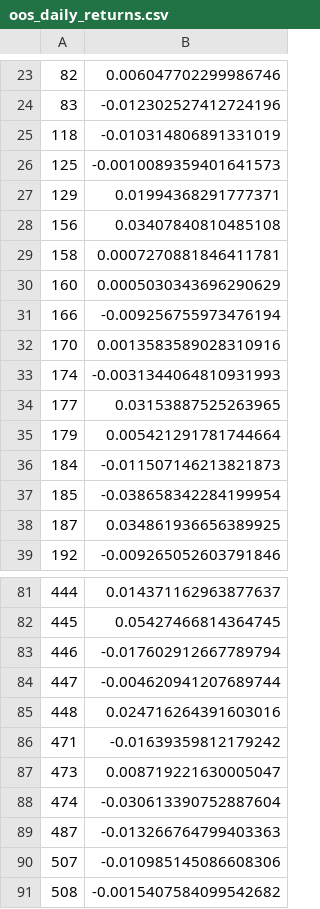
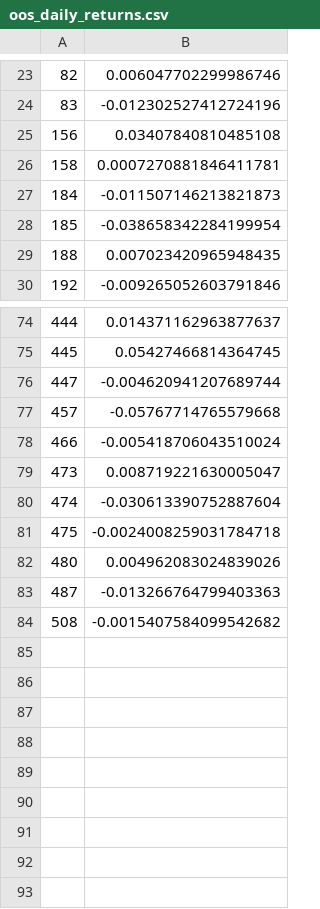
Before and after one commit to hongyihuangg/Financial-Econometrics-Python, a CSV file: workspace/outputs/batch_backtest/rf_restricted/oos_daily_returns.csv, drawn as a sheet; only a part is shown, gaps mark what is left out; removed rows and columns are numbered as before the commit, all else as after; the diff covers the shown part only; the diff names each change by its address in the sheet, - before the commit and + after, or states it on an @@ line.

```diff
--- a/workspace/outputs/batch_backtest/rf_restricted/oos_daily_returns.csv
+++ b/workspace/outputs/batch_backtest/rf_restricted/oos_daily_returns.csv
-row 25: 118 | -0.010314806891331019
-row 26: 125 | -0.0010089359401641573
-row 27: 129 | 0.01994368291777371
-row 30: 160 | 0.0005030343696290629
-row 31: 166 | -0.009256755973476194
-row 32: 170 | 0.0013583589028310916
-row 33: 174 | -0.0031344064810931993
-row 34: 177 | 0.03153887525263965
-row 35: 179 | 0.005421291781744664
-row 38: 187 | 0.034861936656389925
+row 29: 188 | 0.007023420965948435
-row 83: 446 | -0.017602912667789794
-row 85: 448 | 0.024716264391603016
-row 86: 471 | -0.01639359812179242
+row 77: 457 | -0.05767714765579668
+row 78: 466 | -0.005418706043510024
+row 81: 475 | -0.0024008259031784718
+row 82: 480 | 0.004962083024839026
-row 90: 507 | -0.010985145086608306
```
Also changed, not shown: 7 added rows and 5 removed rows elsewhere in this file, workspace/outputs/batch_backtest/rf_restricted/is_daily_returns.csv, workspace/outputs/batch_backtest/rf_restricted/is_ic_series.csv, 26 other files.
